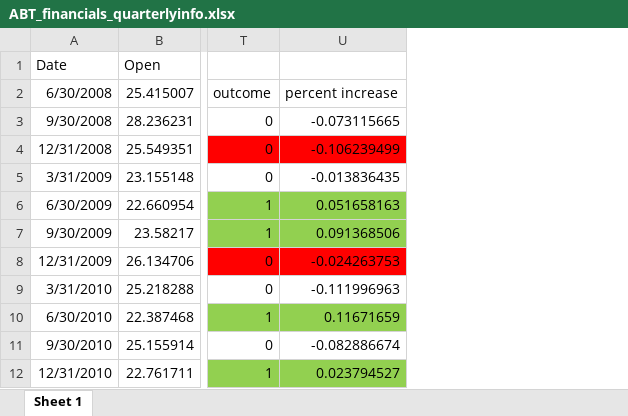
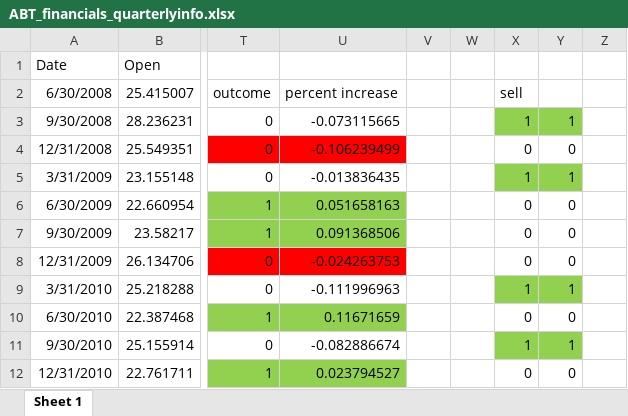
Before and after one commit to jleibowitz/FinancialAnalysis, an Excel workbook: Historical Data/ABT/ABT_financials_quarterlyinfo.xlsx, sheet Sheet 1, drawn as a sheet; only a part is shown, gaps mark what is left out; values as stored, in another font and other column widths than the file's, no borders; charts and pictures not drawn; the diff names each change by its address in the sheet, - before the commit and + after, or states it on an @@ line.

```diff
--- a/Historical Data/ABT/ABT_financials_quarterlyinfo.xlsx (sheet Sheet 1)
+++ b/Historical Data/ABT/ABT_financials_quarterlyinfo.xlsx (sheet Sheet 1)
+column V, empty
+column W, empty
+column X, rows 2-12: sell | 1 | 0 | 1 | 0 | 0 | 0 | 1 | 0 | 1 | 0
+column Y, rows 3-12: 1 | 0 | 1 | 0 | 0 | 0 | 1 | 0 | 1 | 0
+column Z, empty
```
Also changed, not shown: charts or pictures, SP500 stock list.xlsx, 17 other files.
